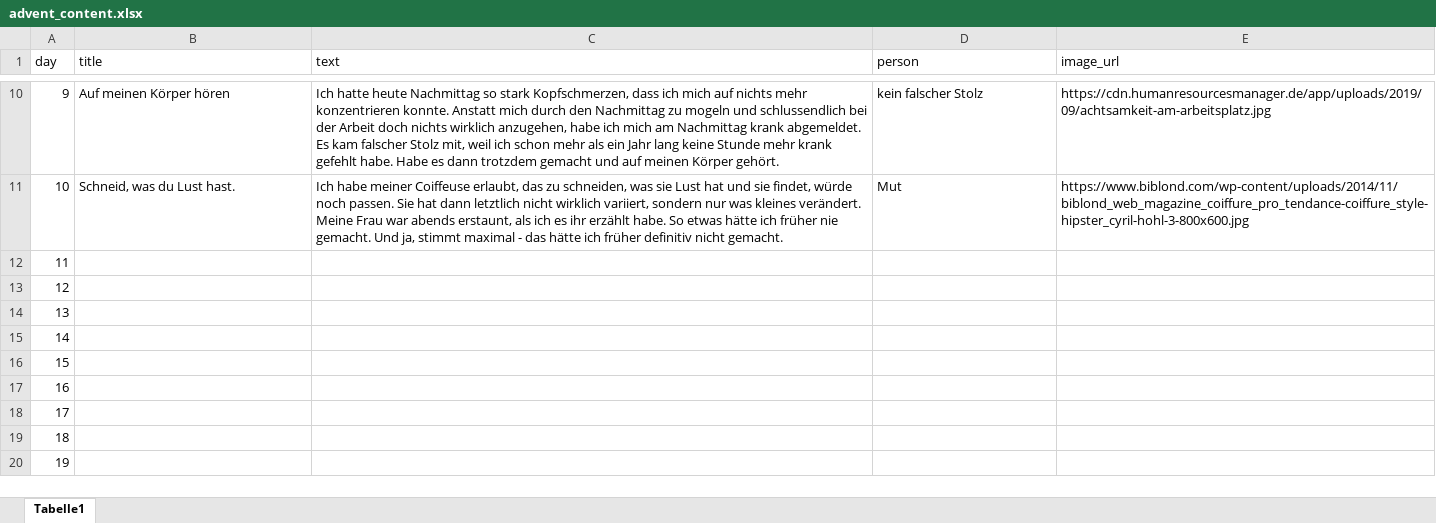
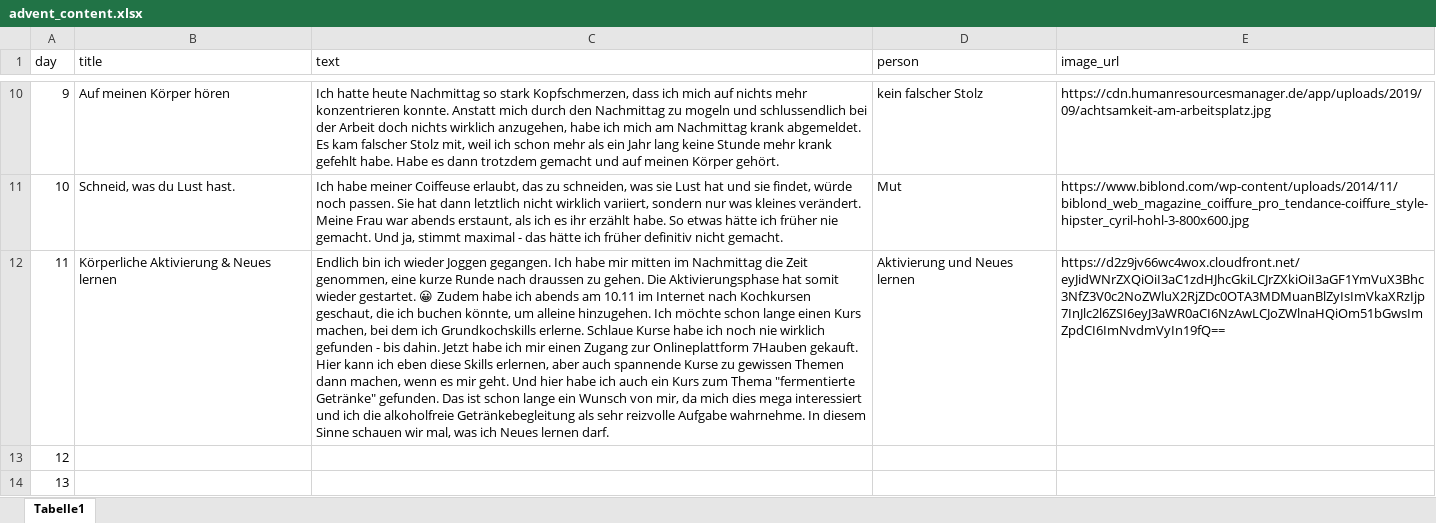
Before and after one commit to silvioobi/adventskalender-mut-und-nicht-mehr-brav, an Excel workbook: advent_content.xlsx, sheet Tabelle1, drawn as a sheet; only a part is shown, gaps mark what is left out; the shorter side is filled out with more unchanged rows; values as stored, in another font and other column widths than the file's, no borders; the diff names each change by its address in the sheet, - before the commit and + after, or states it on an @@ line.

Commit message:
Add files via upload
11.12

```diff
--- a/advent_content.xlsx (sheet Tabelle1)
+++ b/advent_content.xlsx (sheet Tabelle1)
-B12 (title): (empty)
+B12 (title): Körperliche Aktivierung & Neues lernen
-C12 (text): (empty)
+C12 (text): Endlich bin ich wieder Joggen gegangen. Ich habe mir mitten im Nachmittag die Zeit genommen, eine kurze Runde nach draussen zu gehen. Die Aktivierungsphase hat somit wieder gestartet. 😀 Zudem habe ich abends am 10.11 im Internet nach Kochkursen geschaut, die ich buchen könnte, um alleine hinzugehen. Ich möchte schon lange einen Kurs machen, bei dem ich Grundkochskills erlerne. Schlaue Kurse habe ich noch nie wirklich gefunden - bis dahin. Jetzt habe ich mir einen Zugang zur Onlineplattform 7Hauben gekauft. Hier kann ich eben diese Skills erlernen, aber auch spannende Kurse zu gewissen Themen dann machen, wenn es mir geht. Und hier habe ich auch ein Kurs zum Thema "fermentierte Getränke" gefunden. Das ist schon lange ein Wunsch von mir, da mich dies mega interessiert und ich die alkoholfreie Getränkebegleitung als sehr reizvolle Aufgabe wahrnehme. In diesem Sinne schauen wir mal, was ich Neues lernen darf.
-D12 (person): (empty)
+D12 (person): Aktivierung und Neues lernen
-E12 (image_url): (empty)
+E12 (image_url): https://d2z9jv66wc4wox.cloudfront.net/eyJidWNrZXQiOiI3aC1zdHJhcGkiLCJrZXkiOiI3aGF1YmVuX3Bhc3NfZ3V0c2NoZWluX2RjZDc0OTA3MDMuanBlZyIsImVkaXRzIjp7InJlc2l6ZSI6eyJ3aWR0aCI6NzAwLCJoZWlnaHQiOm51bGwsImZpdCI6ImNvdmVyIn19fQ==
```
